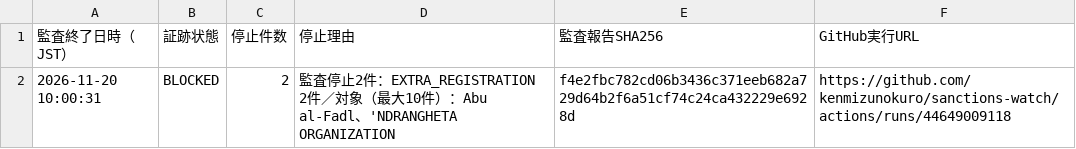
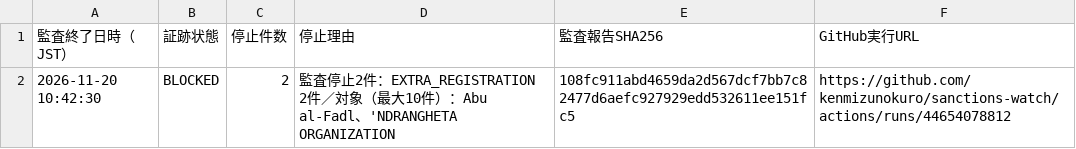
Before and after one commit to kenmizunokuro/sanctions-watch, a CSV file: data/dashboard/ofac_integrity.csv, drawn as a sheet.

```diff
--- a/data/dashboard/ofac_integrity.csv
+++ b/data/dashboard/ofac_integrity.csv
@@ -1,2 +1,2 @@
 監査終了日時（JST）,証跡状態,停止件数,停止理由,監査報告SHA256,GitHub実行URL
-2026-11-20 10:00:31,BLOCKED,2,監査停止2件：EXTRA_REGISTRATION 2件／対象（最大10件）：Abu al-Fadl、'NDRANGHETA ORGANIZATION,f4e2fbc782cd06b3436c371eeb682a729d64b2f6a51cf74c24ca432229e6928d,https://github.com/kenmizunokuro/sanctions-watch/actions/runs/44649009118
+2026-11-20 10:42:30,BLOCKED,2,監査停止2件：EXTRA_REGISTRATION 2件／対象（最大10件）：Abu al-Fadl、'NDRANGHETA ORGANIZATION,108fc911abd4659da2d567dcf7bb7c82477d6aefc927929edd532611ee151fc5,https://github.com/kenmizunokuro/sanctions-watch/actions/runs/44654078812
```
Also changed, not shown: data/dashboard/status.csv, data/dashboard/status_detail.csv, 1 other file.
